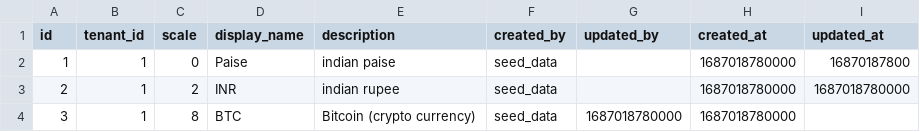
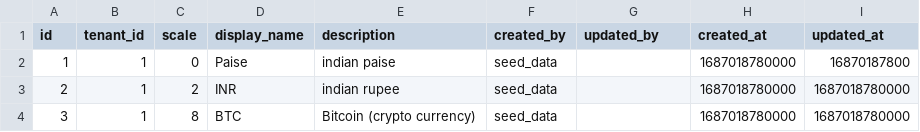
Before and after one commit to AayushyaVajpayee/accounting-system, a CSV file: schema/postgres/seed_data/currency_master.csv, drawn as a sheet.

Commit message:
added capability to add seed data in db

```diff
--- a/schema/postgres/seed_data/currency_master.csv
+++ b/schema/postgres/seed_data/currency_master.csv
@@ -3,2 +3,2 @@ id,tenant_id,scale,display_name,description,created_by,updated_by,created_at,upd
 2,1,2,INR,indian rupee,seed_data,,1687018780000,1687018780000
-3,1,8,BTC,Bitcoin (crypto currency),seed_data,1687018780000,1687018780000
+3,1,8,BTC,Bitcoin (crypto currency),seed_data,,1687018780000,1687018780000
```
Also changed, not shown: 5 other files.
